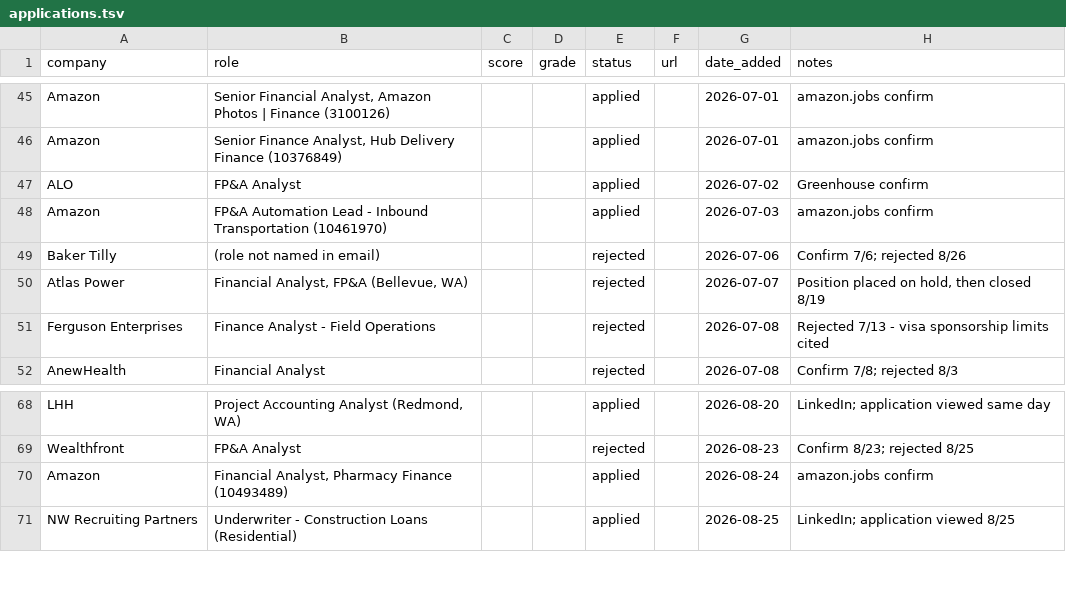
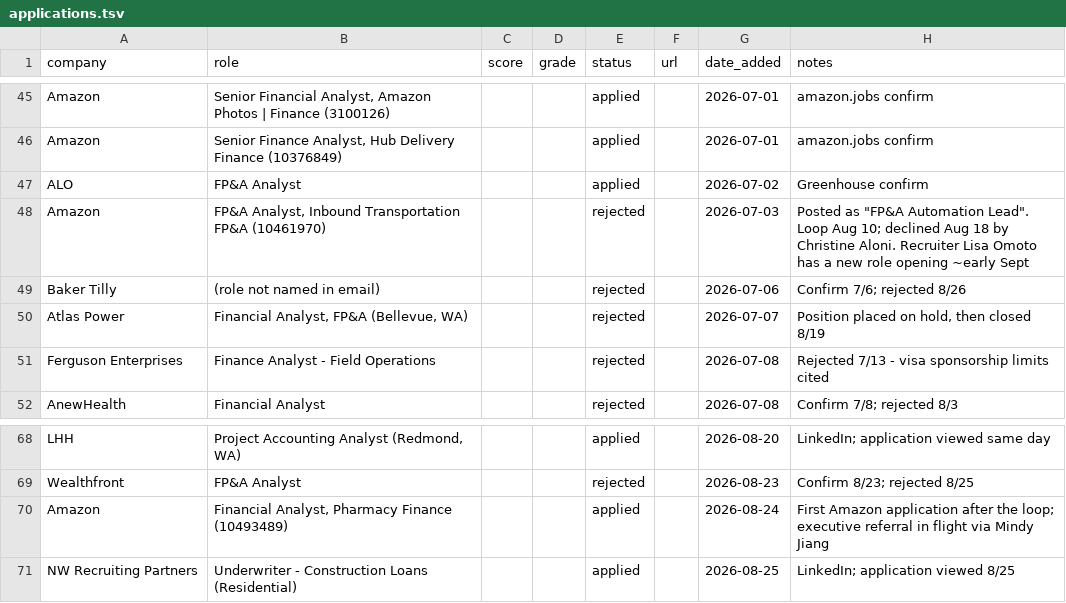
Before and after one commit to lauchel/lauchel.github.io, a TSV file: .claude/skills/job-search-agent/applications.tsv, drawn as a sheet; only a part is shown, gaps mark what is left out.

```diff
--- a/.claude/skills/job-search-agent/applications.tsv
+++ b/.claude/skills/job-search-agent/applications.tsv
@@ -47,3 +47,3 @@ Amazon	Senior Finance Analyst, Hub Delivery Finance (10376849)			applied		2026-0
 ALO	FP&A Analyst			applied		2026-07-02	Greenhouse confirm
-Amazon	FP&A Automation Lead - Inbound Transportation (10461970)			applied		2026-07-03	amazon.jobs confirm
+Amazon	FP&A Analyst, Inbound Transportation FP&A (10461970)			rejected		2026-07-03	Posted as "FP&A Automation Lead". Loop Aug 10; declined Aug 18 by Christine Aloni. Recruiter Lisa Omoto has a new role opening ~early Sept
 Baker Tilly	(role not named in email)			rejected		2026-07-06	Confirm 7/6; rejected 8/26
@@ -69,3 +69,3 @@ LHH	Project Accounting Analyst (Redmond, WA)			applied		2026-08-20	LinkedIn; app
 Wealthfront	FP&A Analyst			rejected		2026-08-23	Confirm 8/23; rejected 8/25
-Amazon	Financial Analyst, Pharmacy Finance (10493489)			applied		2026-08-24	amazon.jobs confirm
+Amazon	Financial Analyst, Pharmacy Finance (10493489)			applied		2026-08-24	First Amazon application after the loop; executive referral in flight via Mindy Jiang
 NW Recruiting Partners	Underwriter - Construction Loans (Residential)			applied		2026-08-25	LinkedIn; application viewed 8/25
```
